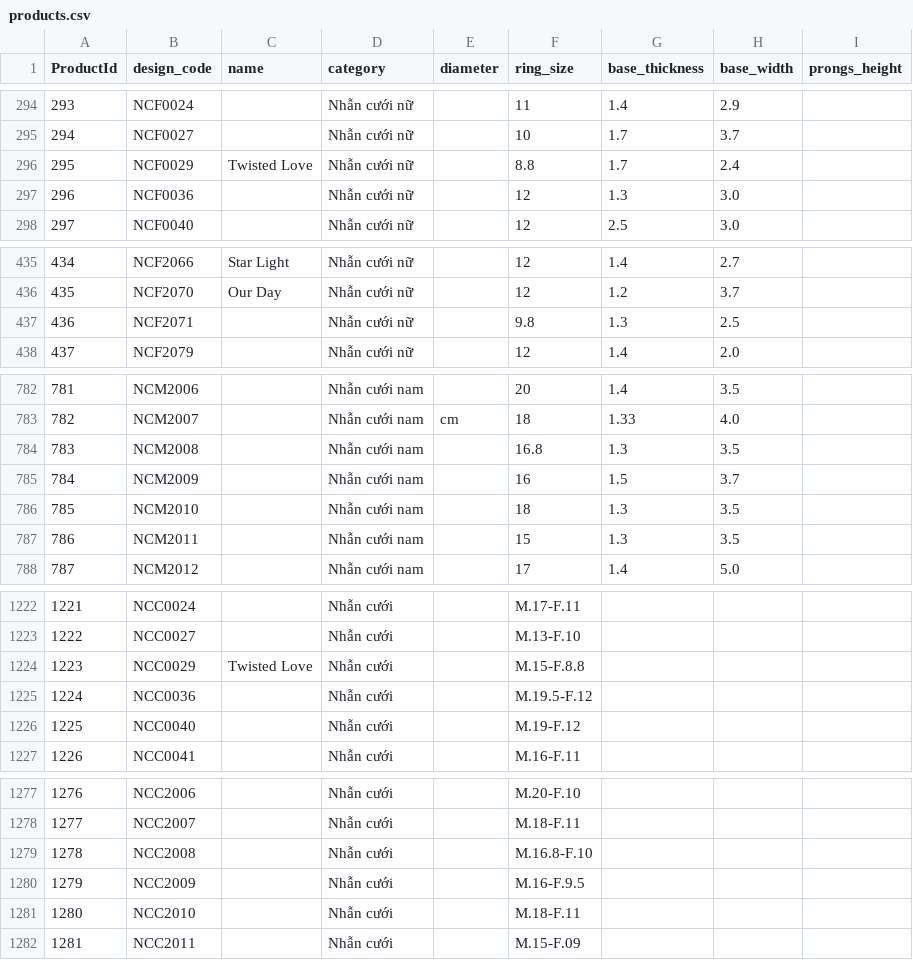
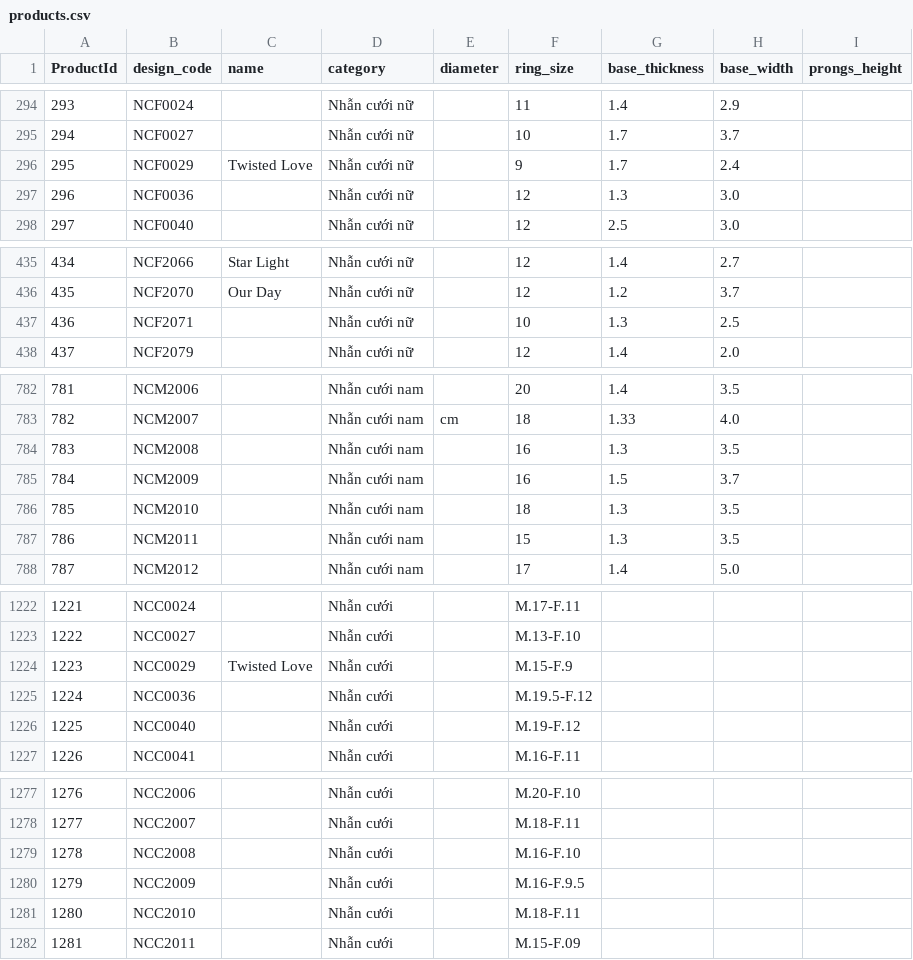
Before and after one commit to matchalatte2609/tierra-inventory-management-backend, a CSV file: src/seeds/mock/products.csv, drawn as a sheet; only a part is shown, gaps mark what is left out; the diff covers the shown part only.

```diff
--- a/src/seeds/mock/products.csv
+++ b/src/seeds/mock/products.csv
@@ -295,3 +295,3 @@ ProductId,design_code,name,category,diameter,ring_size,base_thickness,base_width
 294,NCF0027,,Nhẫn cưới nữ,,10,1.7,3.7,
-295,NCF0029,Twisted Love,Nhẫn cưới nữ,,8.8,1.7,2.4,
+295,NCF0029,Twisted Love,Nhẫn cưới nữ,,9,1.7,2.4,
 296,NCF0036,,Nhẫn cưới nữ,,12,1.3,3.0,
@@ -438,3 +438,3 @@ ProductId,design_code,name,category,diameter,ring_size,base_thickness,base_width
 435,NCF2070,Our Day,Nhẫn cưới nữ,,12,1.2,3.7,
-436,NCF2071,,Nhẫn cưới nữ,,9.8,1.3,2.5,
+436,NCF2071,,Nhẫn cưới nữ,,10,1.3,2.5,
 437,NCF2079,,Nhẫn cưới nữ,,12,1.4,2.0,
@@ -785,3 +785,3 @@ ProductId,design_code,name,category,diameter,ring_size,base_thickness,base_width
 782,NCM2007,,Nhẫn cưới nam,cm,18,1.33,4.0,
-783,NCM2008,,Nhẫn cưới nam,,16.8,1.3,3.5,
+783,NCM2008,,Nhẫn cưới nam,,16,1.3,3.5,
 784,NCM2009,,Nhẫn cưới nam,,16,1.5,3.7,
@@ -1226,3 +1226,3 @@ ProductId,design_code,name,category,diameter,ring_size,base_thickness,base_width
 1222,NCC0027,,Nhẫn cưới,,M.13-F.10,,,
-1223,NCC0029,Twisted Love,Nhẫn cưới,,M.15-F.8.8,,,
+1223,NCC0029,Twisted Love,Nhẫn cưới,,M.15-F.9,,,
 1224,NCC0036,,Nhẫn cưới,,M.19.5-F.12,,,
@@ -1281,3 +1281,3 @@ ProductId,design_code,name,category,diameter,ring_size,base_thickness,base_width
 1277,NCC2007,,Nhẫn cưới,,M.18-F.11,,,
-1278,NCC2008,,Nhẫn cưới,,M.16.8-F.10,,,
+1278,NCC2008,,Nhẫn cưới,,M.16-F.10,,,
 1279,NCC2009,,Nhẫn cưới,,M.16-F.9.5,,,
```
Also changed, not shown: 1 edited cell elsewhere in this file, src/seeds/mock/materials.csv, src/seeds/mock/pricing.csv, 7 other files.
